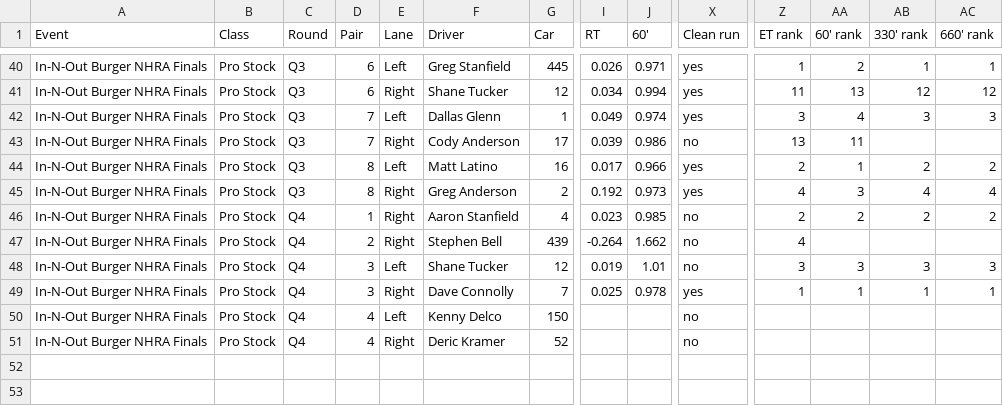
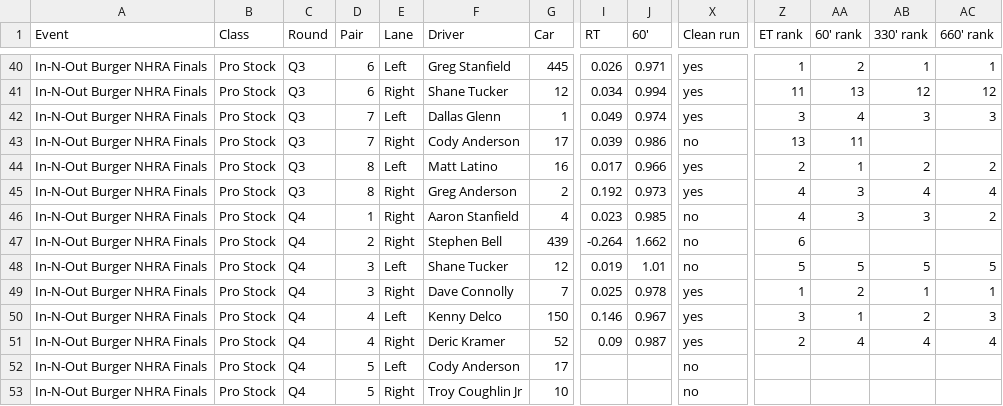
Before and after one commit to wes-buck/di-incrementals, a CSV file: events/2026-nhra-finals/pro-stock/DI-Incrementals-2026-nhra-finals-pro-stock.csv, drawn as a sheet; only a part is shown, gaps mark what is left out; addresses are those after the commit; rows hold the shown columns only; the diff names each change by its address in the sheet, - before the commit and + after, or states it on an @@ line.

Commit message:
Update: In-N-Out Burger NHRA Finals | Top Fuel Q1,Q2,Q3; Funny Car Q1,Q2,Q3; Pro Stock Q1,Q2,Q3,Q4; Pro Stock Motorcycle Q1,Q2,Q3,E1

```diff
--- a/events/2026-nhra-finals/pro-stock/DI-Incrementals-2026-nhra-finals-pro-stock.csv
+++ b/events/2026-nhra-finals/pro-stock/DI-Incrementals-2026-nhra-finals-pro-stock.csv
-Z46 (ET rank): 2
+Z46 (ET rank): 4
-AA46 (60' rank): 2
+AA46 (60' rank): 3
-AB46 (330' rank): 2
+AB46 (330' rank): 3
-Z47 (ET rank): 4
+Z47 (ET rank): 6
-Z48 (ET rank): 3
+Z48 (ET rank): 5
-AA48 (60' rank): 3
+AA48 (60' rank): 5
-AB48 (330' rank): 3
+AB48 (330' rank): 5
-AC48 (660' rank): 3
+AC48 (660' rank): 5
-AA49 (60' rank): 1
+AA49 (60' rank): 2
+row 50: In-N-Out Burger NHRA Finals | Pro Stock | Q4 | 4 | Left | Kenny Delco | 150 | 0.146 | 0.967 | yes | 3 | 1 | 2 | 3
+row 51: In-N-Out Burger NHRA Finals | Pro Stock | Q4 | 4 | Right | Deric Kramer | 52 | 0.09 | 0.987 | yes | 2 | 4 | 4 | 4
-D52:D53 (Pair): 4
+D52:D53 (Pair): 5
-F52 (Driver): Kenny Delco
+F52 (Driver): Cody Anderson
-G52 (Car): 150
+G52 (Car): 17
-F53 (Driver): Deric Kramer
+F53 (Driver): Troy Coughlin Jr
-G53 (Car): 52
+G53 (Car): 10
```
Also changed, not shown: pro-stock/DI-Incrementals-2026-nhra-finals-pro-stock.csv, 13 other files.
